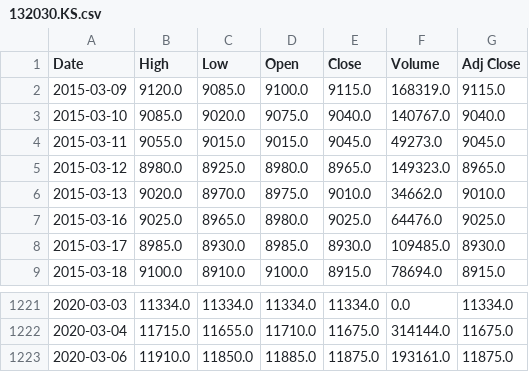
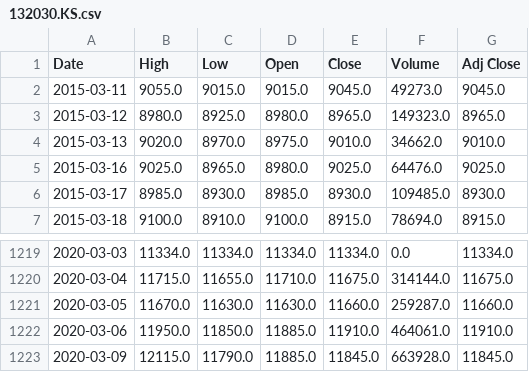
Before and after one commit to chataan/stock, a CSV file: Database/132030.KS.csv, drawn as a sheet; only a part is shown, gaps mark what is left out.

```diff
--- a/Database/132030.KS.csv
+++ b/Database/132030.KS.csv
@@ -1,4 +1,2 @@
 Date,High,Low,Open,Close,Volume,Adj Close
-2015-03-09,9120.0,9085.0,9100.0,9115.0,168319.0,9115.0
-2015-03-10,9085.0,9020.0,9075.0,9040.0,140767.0,9040.0
 2015-03-11,9055.0,9015.0,9015.0,9045.0,49273.0,9045.0
@@ -1222,2 +1220,4 @@ Date,High,Low,Open,Close,Volume,Adj Close
 2020-03-04,11715.0,11655.0,11710.0,11675.0,314144.0,11675.0
-2020-03-06,11910.0,11850.0,11885.0,11875.0,193161.0,11875.0
+2020-03-05,11670.0,11630.0,11630.0,11660.0,259287.0,11660.0
+2020-03-06,11950.0,11850.0,11885.0,11910.0,464061.0,11910.0
+2020-03-09,12115.0,11790.0,11885.0,11845.0,663928.0,11845.0
```
Also changed, not shown: Database/105010.KS.csv, Database/114260.KS.csv, 8 other files.
